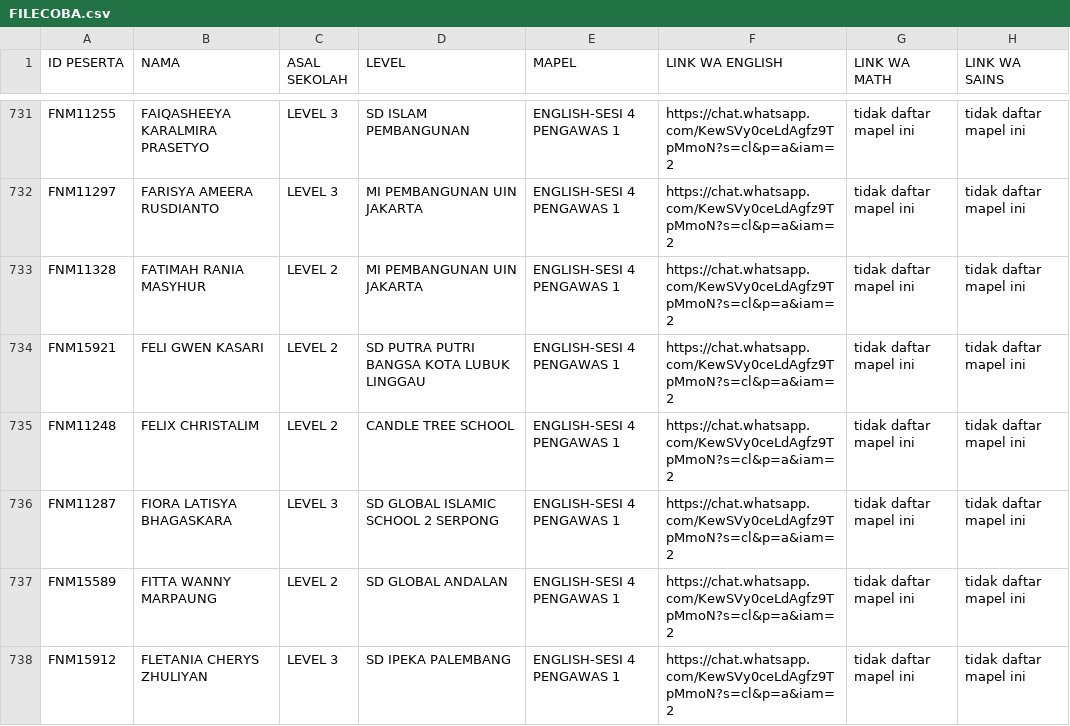
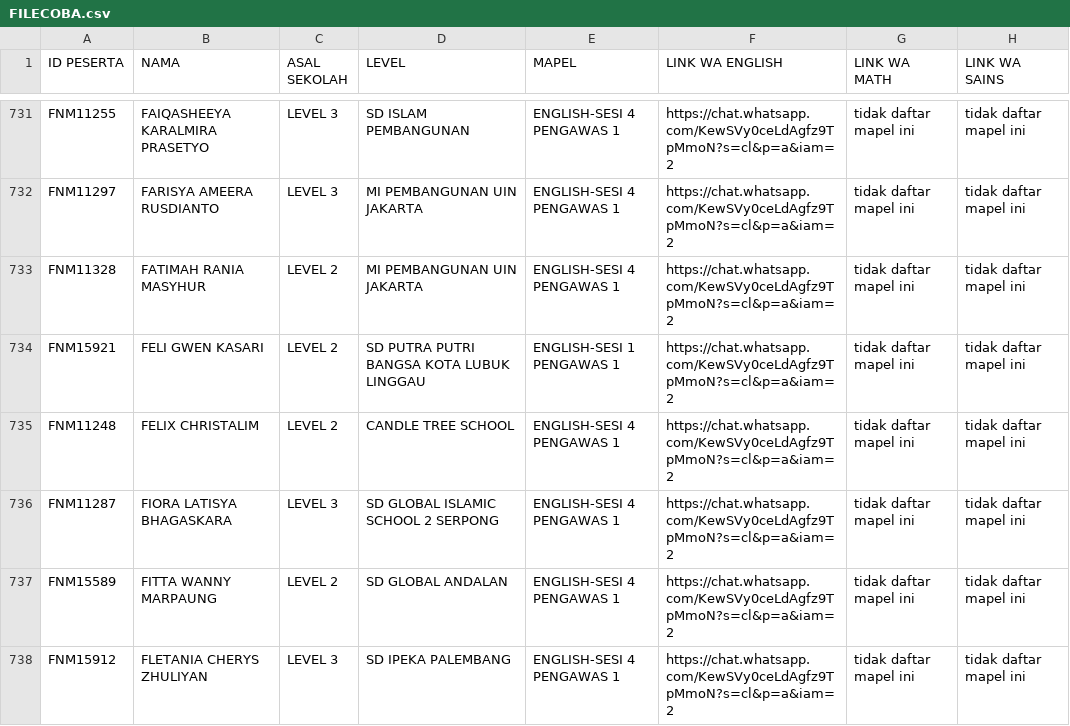
Before and after one commit to ais-institute/final-esmo4, a CSV file: FILECOBA.csv, drawn as a sheet; only a part is shown, gaps mark what is left out; the diff covers the shown part only.

```diff
--- a/FILECOBA.csv
+++ b/FILECOBA.csv
@@ -733,3 +733,3 @@ FNM11297;"FARISYA AMEERA RUSDIANTO";LEVEL 3;MI PEMBANGUNAN UIN JAKARTA;ENGLISH-S
 FNM11328;"FATIMAH RANIA MASYHUR";LEVEL 2;MI PEMBANGUNAN UIN JAKARTA;ENGLISH-SESI 4 PENGAWAS 1;https://chat.whatsapp.com/KewSVy0ceLdAgfz9TpMmoN?s=cl&p=a&iam=2;tidak daftar mapel ini;tidak daftar mapel ini
-FNM15921;"FELI GWEN KASARI";LEVEL 2;SD PUTRA PUTRI BANGSA KOTA LUBUK LINGGAU;ENGLISH-SESI 4 PENGAWAS 1;https://chat.whatsapp.com/KewSVy0ceLdAgfz9TpMmoN?s=cl&p=a&iam=2;tidak daftar mapel ini;tidak daftar mapel ini
+FNM15921;"FELI GWEN KASARI";LEVEL 2;SD PUTRA PUTRI BANGSA KOTA LUBUK LINGGAU;ENGLISH-SESI 1 PENGAWAS 1;https://chat.whatsapp.com/KewSVy0ceLdAgfz9TpMmoN?s=cl&p=a&iam=2;tidak daftar mapel ini;tidak daftar mapel ini
 FNM11248;"FELIX CHRISTALIM";LEVEL 2;CANDLE TREE SCHOOL;ENGLISH-SESI 4 PENGAWAS 1;https://chat.whatsapp.com/KewSVy0ceLdAgfz9TpMmoN?s=cl&p=a&iam=2;tidak daftar mapel ini;tidak daftar mapel ini
```
Also changed, not shown: 18 edited cells elsewhere in this file.
